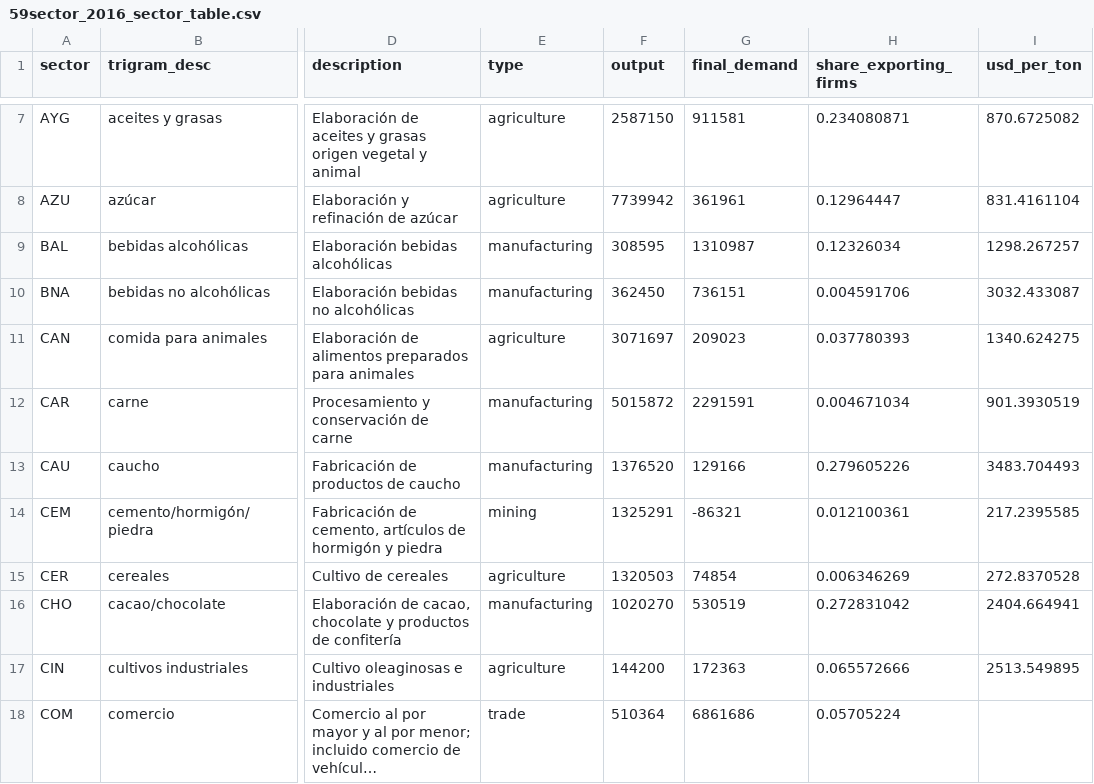
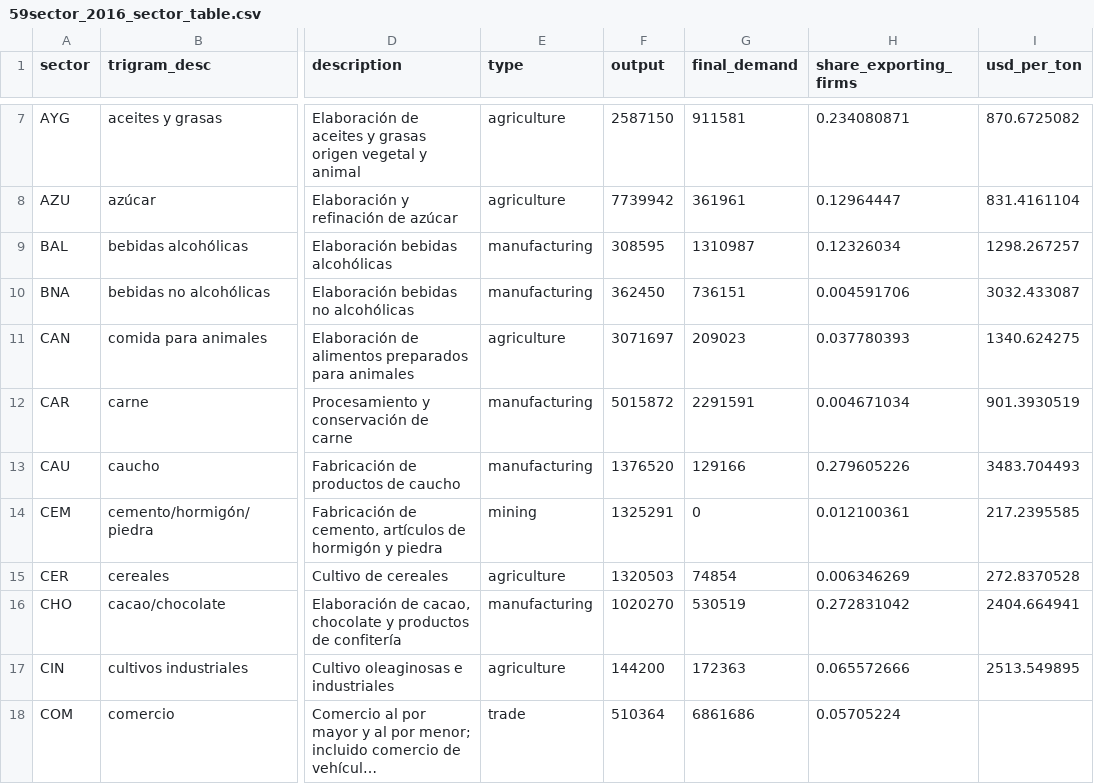
Before and after one commit to ccolon/disrupt-sc, a CSV file: input/Ecuador/National/59sector_2016_sector_table.csv, drawn as a sheet; only a part is shown, gaps mark what is left out; long unchanged cells end in …; the diff names each change by its address in the sheet, - before the commit and + after, or states it on an @@ line.

Commit message:
Set CEM final demand to 0 (was neg)

```diff
--- a/input/Ecuador/National/59sector_2016_sector_table.csv
+++ b/input/Ecuador/National/59sector_2016_sector_table.csv
-G14 (final_demand): -86321
+G14 (final_demand): 0
```
